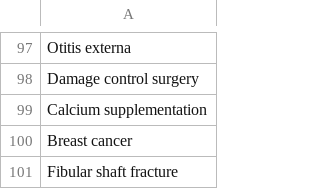
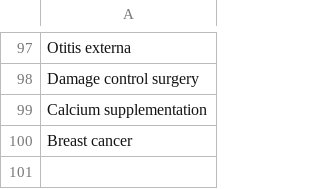
Before and after one commit to reflexioneslofi-eng/dynamed-streamlit-test, a CSV file: topics_7.csv, drawn as a sheet; only a part is shown, gaps mark what is left out.

```diff
--- a/topics_7.csv
+++ b/topics_7.csv
@@ -100,2 +100 @@ Calcium supplementation
 Breast cancer
-Fibular shaft fracture
```
Also changed, not shown: topics_10.csv, topics_4.csv, 4 other files.
